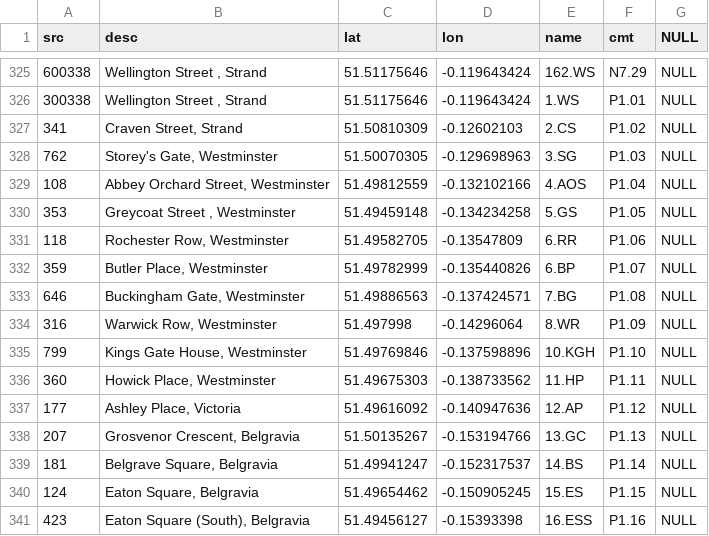
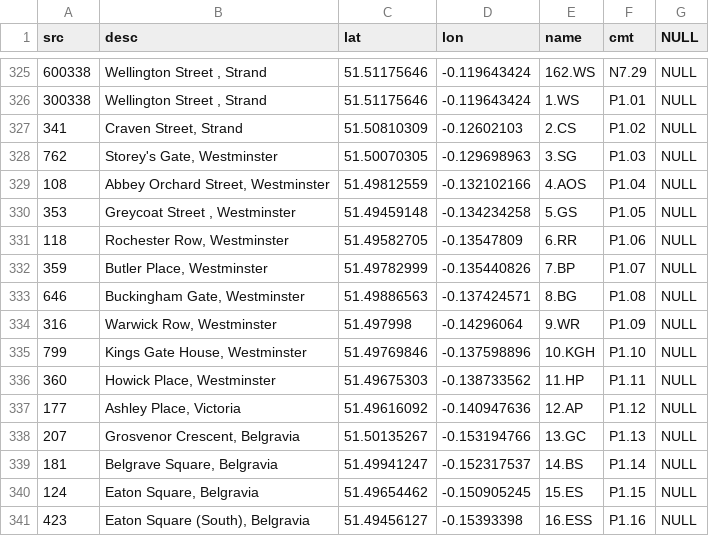
Before and after one commit to oobrien/allthedocks, a TSV file: allthedocks_list.tsv, drawn as a sheet; only a part is shown, gaps mark what is left out.

```diff
--- a/allthedocks_list.tsv
+++ b/allthedocks_list.tsv
@@ -331,5 +331,5 @@ src	desc	lat	lon	name	cmt	NULL
 118	"Rochester Row, Westminster"	51.49582705	-0.13547809	6.RR	P1.06	NULL
-359	"Butler Place, Westminster"	51.49782999	-0.135440826	6.BP	P1.07	NULL
-646	"Buckingham Gate, Westminster"	51.49886563	-0.137424571	7.BG	P1.08	NULL
-316	"Warwick Row, Westminster"	51.497998	-0.14296064	8.WR	P1.09	NULL
+359	"Butler Place, Westminster"	51.49782999	-0.135440826	7.BP	P1.07	NULL
+646	"Buckingham Gate, Westminster"	51.49886563	-0.137424571	8.BG	P1.08	NULL
+316	"Warwick Row, Westminster"	51.497998	-0.14296064	9.WR	P1.09	NULL
 799	"Kings Gate House, Westminster"	51.49769846	-0.137598896	10.KGH	P1.10	NULL
```
Also changed, not shown: 1 other file.
